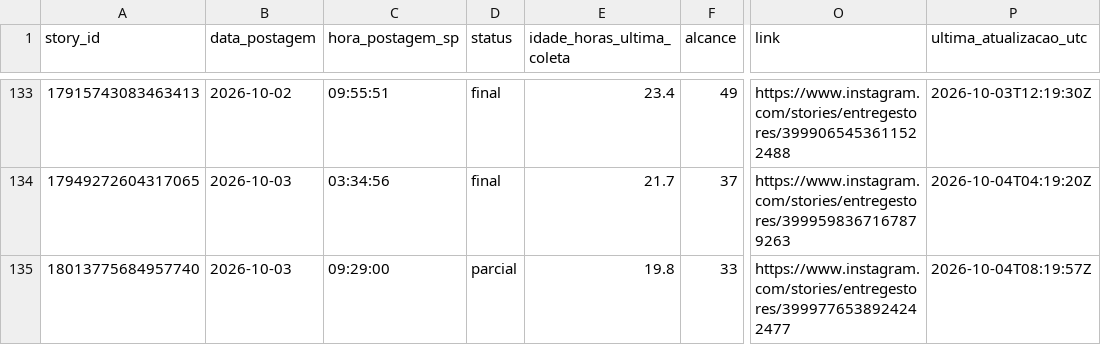
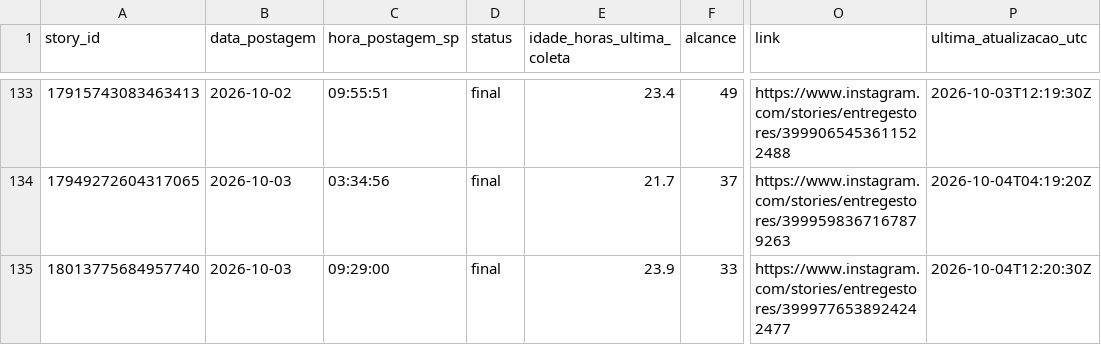
Before and after one commit to lopeslimafelipe-dot/gestao-em-pratica-stories-diario, a CSV file: stories-metricas/base_stories.csv, drawn as a sheet; only a part is shown, gaps mark what is left out; the diff names each change by its address in the sheet, - before the commit and + after, or states it on an @@ line.

```diff
--- a/stories-metricas/base_stories.csv
+++ b/stories-metricas/base_stories.csv
-D135 (status): parcial
+D135 (status): final
-E135 (idade_horas_ultima_coleta): 19.8
+E135 (idade_horas_ultima_coleta): 23.9
-P135 (ultima_atualizacao_utc): 2026-10-04T08:19:57Z
+P135 (ultima_atualizacao_utc): 2026-10-04T12:20:30Z
```
